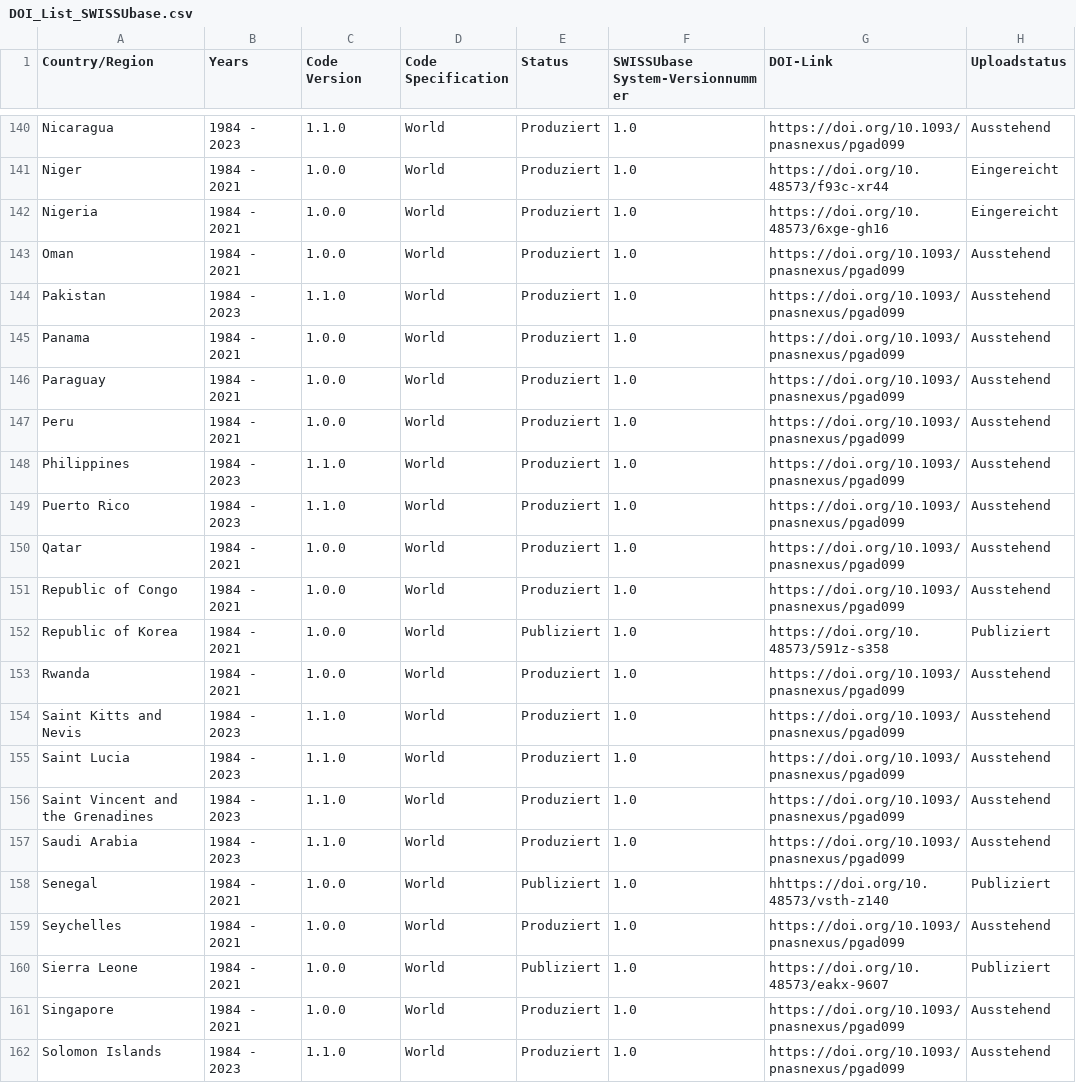
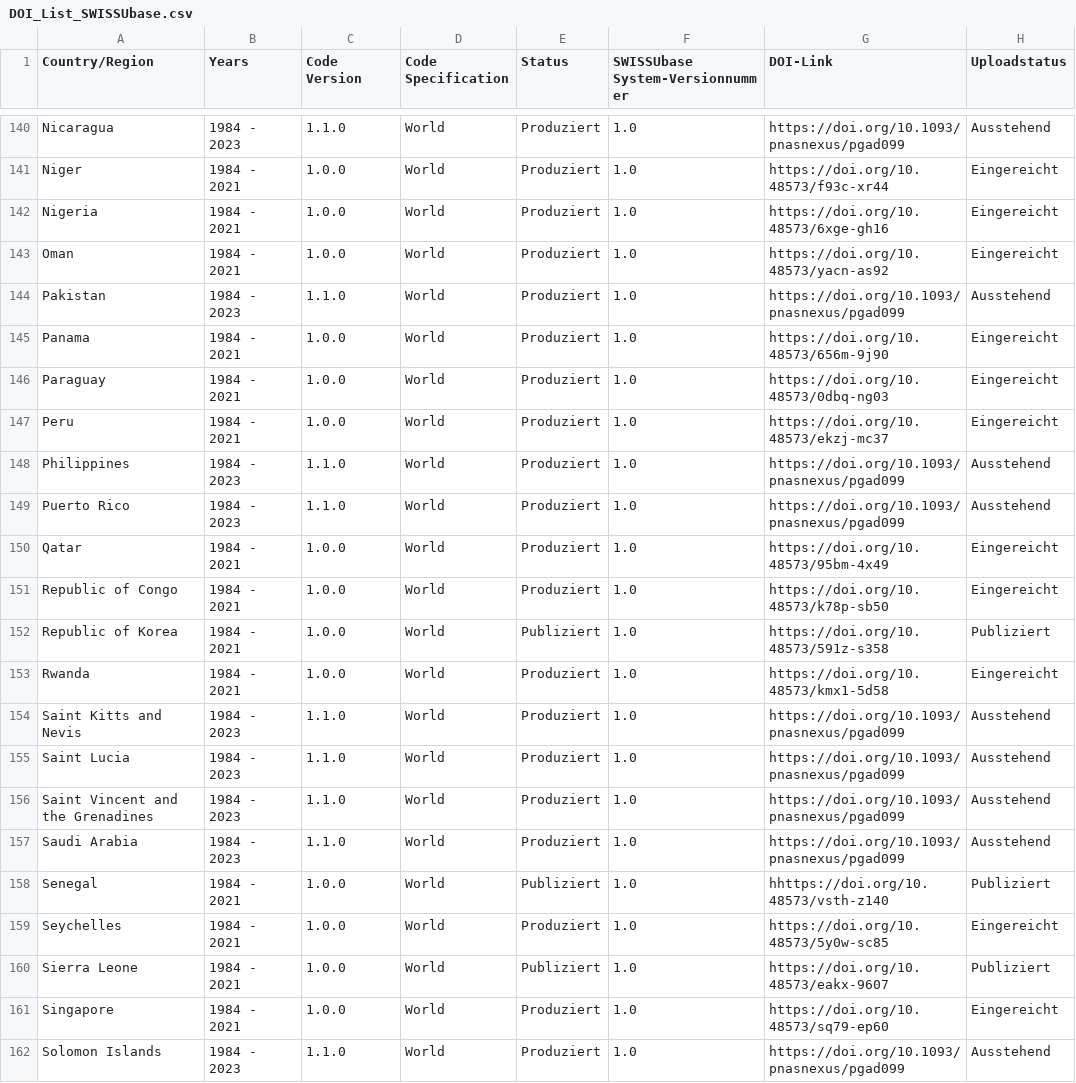
Before and after one commit to plehnert/surfacegroups, a CSV file: DOI_List_SWISSUbase.csv, drawn as a sheet; only a part is shown, gaps mark what is left out.

Commit message:
Update DOI_List_SWISSUbase.csv

```diff
--- a/DOI_List_SWISSUbase.csv
+++ b/DOI_List_SWISSUbase.csv
@@ -142,13 +142,13 @@ Niger,1984 - 2021,1.0.0,World,Produziert,1.0,https://doi.org/10.48573/f93c-xr44,
 Nigeria,1984 - 2021,1.0.0,World,Produziert,1.0,https://doi.org/10.48573/6xge-gh16,Eingereicht
-Oman,1984 - 2021,1.0.0,World,Produziert,1.0,https://doi.org/10.1093/pnasnexus/pgad099,Ausstehend
+Oman,1984 - 2021,1.0.0,World,Produziert,1.0,https://doi.org/10.48573/yacn-as92,Eingereicht
 Pakistan,1984 - 2023,1.1.0,World,Produziert,1.0,https://doi.org/10.1093/pnasnexus/pgad099,Ausstehend
-Panama,1984 - 2021,1.0.0,World,Produziert,1.0,https://doi.org/10.1093/pnasnexus/pgad099,Ausstehend
-Paraguay,1984 - 2021,1.0.0,World,Produziert,1.0,https://doi.org/10.1093/pnasnexus/pgad099,Ausstehend
-Peru,1984 - 2021,1.0.0,World,Produziert,1.0,https://doi.org/10.1093/pnasnexus/pgad099,Ausstehend
+Panama,1984 - 2021,1.0.0,World,Produziert,1.0,https://doi.org/10.48573/656m-9j90,Eingereicht
+Paraguay,1984 - 2021,1.0.0,World,Produziert,1.0,https://doi.org/10.48573/0dbq-ng03,Eingereicht
+Peru,1984 - 2021,1.0.0,World,Produziert,1.0,https://doi.org/10.48573/ekzj-mc37,Eingereicht
 Philippines,1984 - 2023,1.1.0,World,Produziert,1.0,https://doi.org/10.1093/pnasnexus/pgad099,Ausstehend
 Puerto Rico,1984 - 2023,1.1.0,World,Produziert,1.0,https://doi.org/10.1093/pnasnexus/pgad099,Ausstehend
-Qatar,1984 - 2021,1.0.0,World,Produziert,1.0,https://doi.org/10.1093/pnasnexus/pgad099,Ausstehend
-Republic of Congo,1984 - 2021,1.0.0,World,Produziert,1.0,https://doi.org/10.1093/pnasnexus/pgad099,Ausstehend
+Qatar,1984 - 2021,1.0.0,World,Produziert,1.0,https://doi.org/10.48573/95bm-4x49,Eingereicht
+Republic of Congo,1984 - 2021,1.0.0,World,Produziert,1.0,https://doi.org/10.48573/k78p-sb50,Eingereicht
 Republic of Korea,1984 - 2021,1.0.0,World,Publiziert,1.0,https://doi.org/10.48573/591z-s358,Publiziert
-Rwanda,1984 - 2021,1.0.0,World,Produziert,1.0,https://doi.org/10.1093/pnasnexus/pgad099,Ausstehend
+Rwanda,1984 - 2021,1.0.0,World,Produziert,1.0,https://doi.org/10.48573/kmx1-5d58,Eingereicht
 Saint Kitts and Nevis,1984 - 2023,1.1.0,World,Produziert,1.0,https://doi.org/10.1093/pnasnexus/pgad099,Ausstehend
@@ -158,5 +158,5 @@ Saudi Arabia,1984 - 2023,1.1.0,World,Produziert,1.0,https://doi.org/10.1093/pnas
 Senegal,1984 - 2021,1.0.0,World,Publiziert,1.0,hhttps://doi.org/10.48573/vsth-z140,Publiziert
-Seychelles,1984 - 2021,1.0.0,World,Produziert,1.0,https://doi.org/10.1093/pnasnexus/pgad099,Ausstehend
+Seychelles,1984 - 2021,1.0.0,World,Produziert,1.0,https://doi.org/10.48573/5y0w-sc85,Eingereicht
 Sierra Leone,1984 - 2021,1.0.0,World,Publiziert,1.0,https://doi.org/10.48573/eakx-9607,Publiziert
-Singapore,1984 - 2021,1.0.0,World,Produziert,1.0,https://doi.org/10.1093/pnasnexus/pgad099,Ausstehend
+Singapore,1984 - 2021,1.0.0,World,Produziert,1.0,https://doi.org/10.48573/sq79-ep60,Eingereicht
 Solomon Islands,1984 - 2023,1.1.0,World,Produziert,1.0,https://doi.org/10.1093/pnasnexus/pgad099,Ausstehend
```
